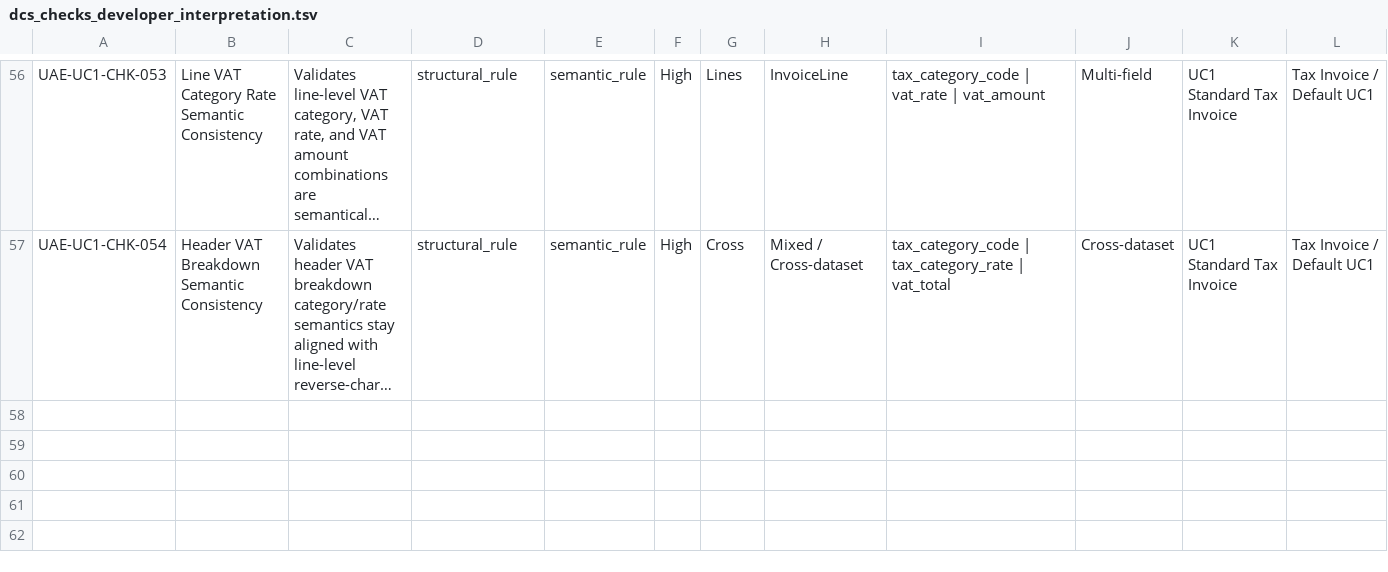
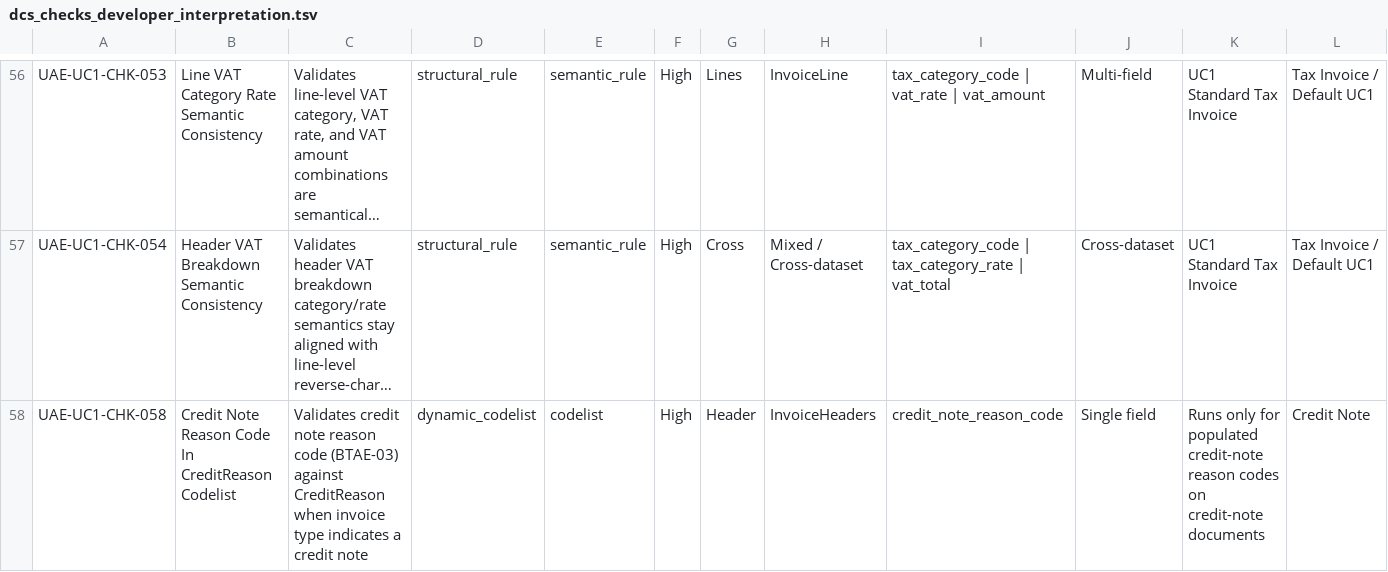
Before and after one commit to mustafaaminsyed/UAE-eInvoicing-Data-Readiness-Control-Studio-DRCS-, a TSV file: docs/review/dcs_checks_developer_interpretation.tsv, drawn as a sheet; only a part is shown, gaps mark what is left out; long unchanged cells end in …; rows hold the shown columns only; the diff names each change by its address in the sheet, - before the commit and + after, or states it on an @@ line.

```diff
--- a/docs/review/dcs_checks_developer_interpretation.tsv
+++ b/docs/review/dcs_checks_developer_interpretation.tsv
+row 58: UAE-UC1-CHK-058 | Credit Note Reason Code In CreditReason Codelist | Validates credit note reason code (BTAE-03) against CreditReason when invoice type indicates a credit note | dynamic_codelist | codelist | High | Header | InvoiceHeaders | credit_note_reason_code | Single field | Runs only for populated credit-note reason codes on credit-note documents | Credit Note
```
Also changed, not shown: docs/reconciliation/pint-ae-codelist-governance.v0.1.csv, docs/review/uc1_check_to_dr_view.tsv, 8 other files.
